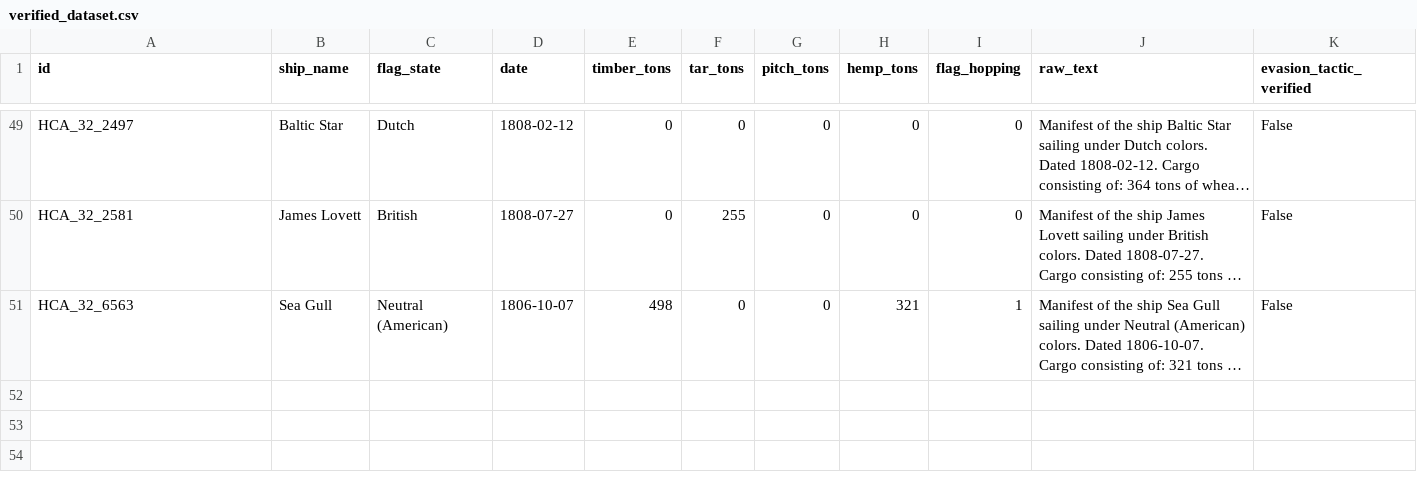
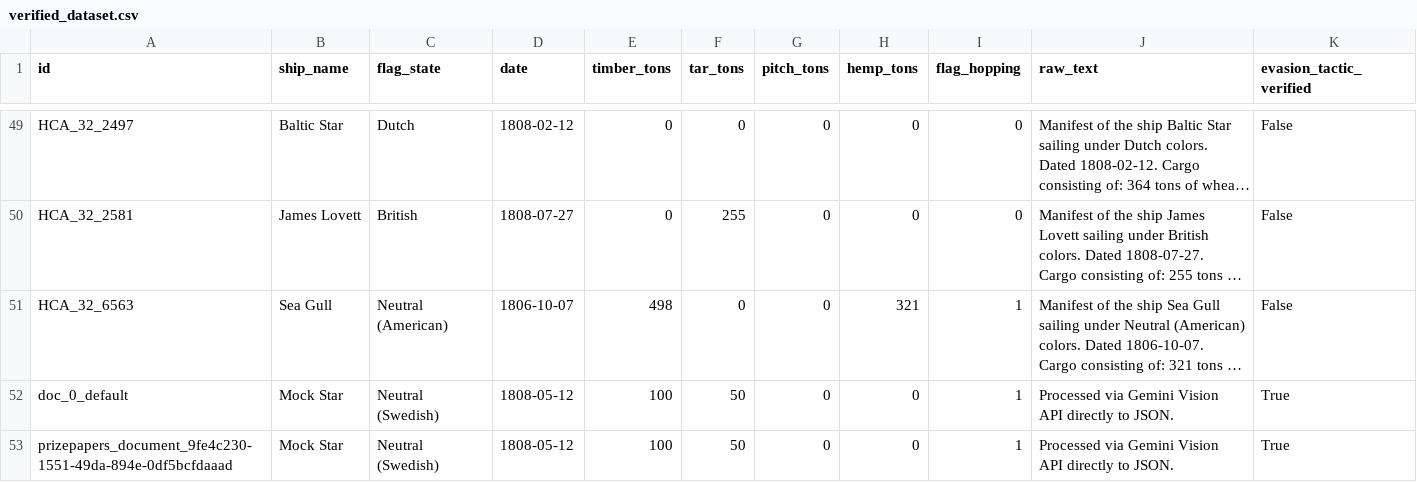
Before and after one commit to Miles-Reding/How-To-, a CSV file: verified_dataset.csv, drawn as a sheet; only a part is shown, gaps mark what is left out; long unchanged cells end in …; the diff names each change by its address in the sheet, - before the commit and + after, or states it on an @@ line.

```diff
--- a/verified_dataset.csv
+++ b/verified_dataset.csv
+row 52: doc_0_default | Mock Star | Neutral (Swedish) | 1808-05-12 | 100 | 50 | 0 | 0 | 1 | Processed via Gemini Vision API directly to JSON. | True
+row 53: prizepapers_document_9fe4c230-1551-49da-894e-0df5bcfdaaad | Mock Star | Neutral (Swedish) | 1808-05-12 | 100 | 50 | 0 | 0 | 1 | Processed via Gemini Vision API directly to JSON. | True
```
Also changed, not shown: structured_dataset.csv, 6 other files.
